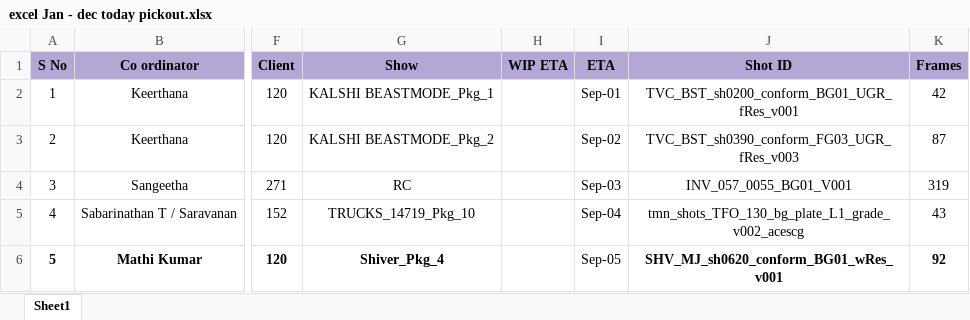
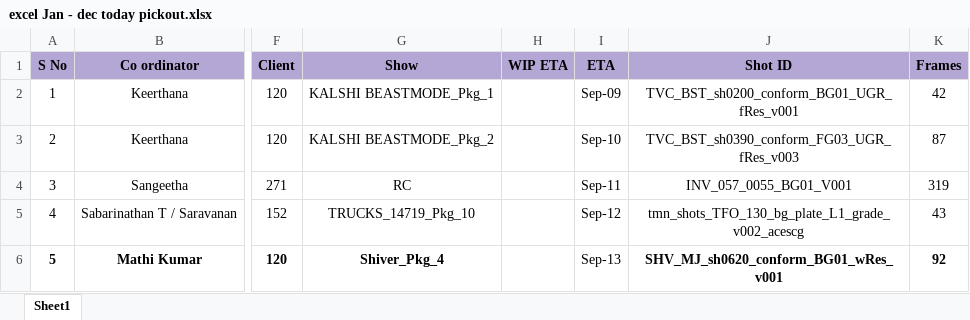
Before and after one commit to mobile-app-4563/vfxpick-pipeline-tracker-backend, an Excel workbook: database/Sample Data/excel Jan - dec today pickout.xlsx, sheet Sheet1, drawn as a sheet; only a part is shown, gaps mark what is left out; values as stored, in another font and other column widths than the file's, no borders; the diff names each change by its address in the sheet, - before the commit and + after, or states it on an @@ line.

```diff
--- a/database/Sample Data/excel Jan - dec today pickout.xlsx (sheet Sheet1)
+++ b/database/Sample Data/excel Jan - dec today pickout.xlsx (sheet Sheet1)
-I2 (ETA): Sep-01
+I2 (ETA): Sep-09
-I3 (ETA): Sep-02
+I3 (ETA): Sep-10
-I4 (ETA): Sep-03
+I4 (ETA): Sep-11
-I5 (ETA): Sep-04
+I5 (ETA): Sep-12
-I6 (ETA): Sep-05
+I6 (ETA): Sep-13
```
Also changed, not shown: database/Sample Data/project data.xlsx, 1 other file.
